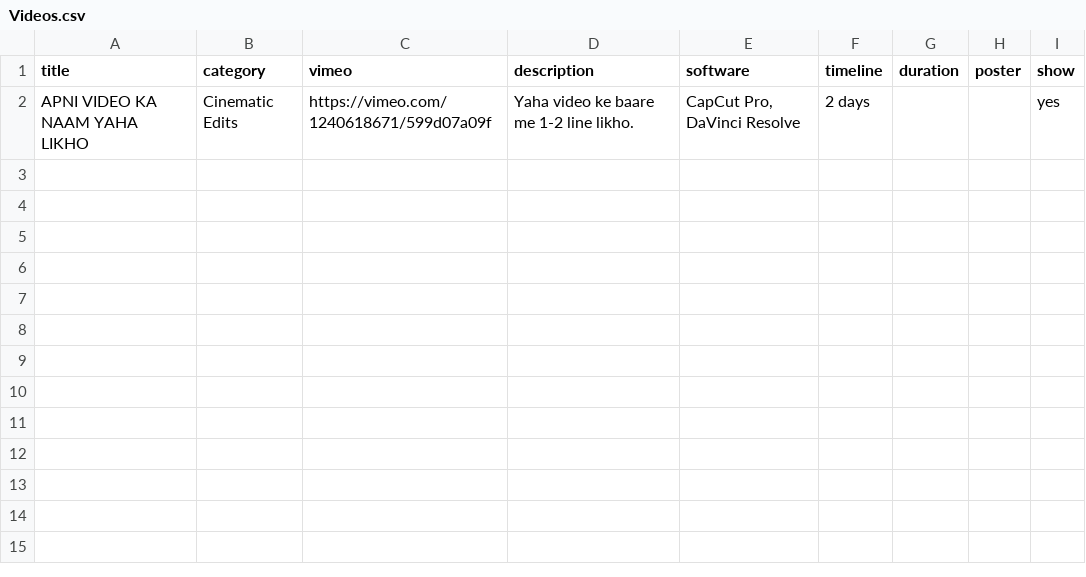
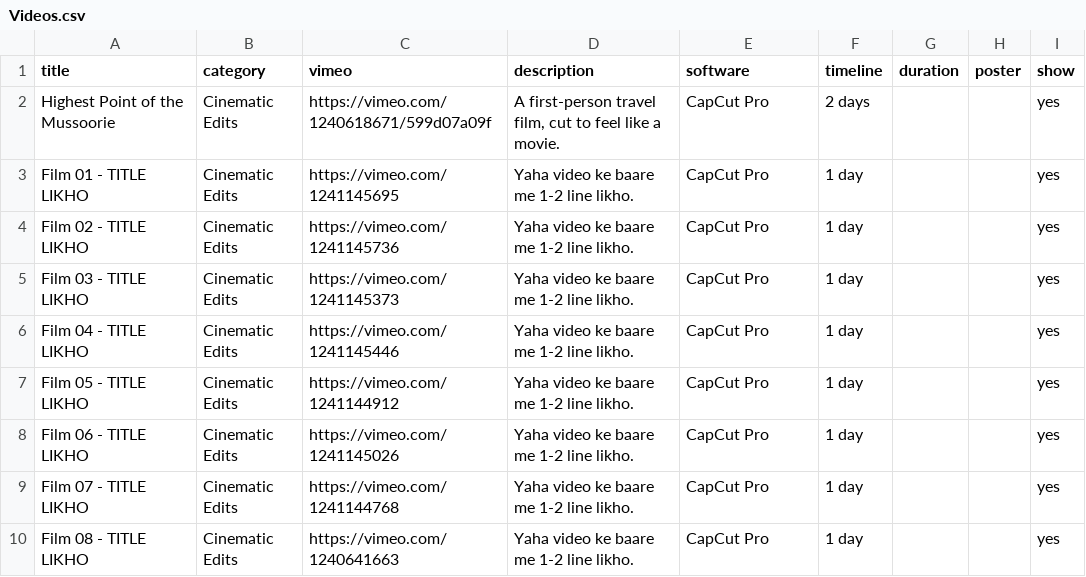
Before and after one commit to prashantgorakhshirsath1234-cloud/prashant, a CSV file: sheet-template/Videos.csv, drawn as a sheet.

```diff
--- a/sheet-template/Videos.csv
+++ b/sheet-template/Videos.csv
@@ -1,2 +1,10 @@
 title,category,vimeo,description,software,timeline,duration,poster,show
-APNI VIDEO KA NAAM YAHA LIKHO,Cinematic Edits,https://vimeo.com/1240618671/599d07a09f,Yaha video ke baare me 1-2 line likho.,"CapCut Pro, DaVinci Resolve",2 days,,,yes
+Highest Point of the Mussoorie,Cinematic Edits,https://vimeo.com/1240618671/599d07a09f,"A first-person travel film, cut to feel like a movie.",CapCut Pro,2 days,,,yes
+Film 01 - TITLE LIKHO,Cinematic Edits,https://vimeo.com/1241145695,Yaha video ke baare me 1-2 line likho.,CapCut Pro,1 day,,,yes
+Film 02 - TITLE LIKHO,Cinematic Edits,https://vimeo.com/1241145736,Yaha video ke baare me 1-2 line likho.,CapCut Pro,1 day,,,yes
+Film 03 - TITLE LIKHO,Cinematic Edits,https://vimeo.com/1241145373,Yaha video ke baare me 1-2 line likho.,CapCut Pro,1 day,,,yes
+Film 04 - TITLE LIKHO,Cinematic Edits,https://vimeo.com/1241145446,Yaha video ke baare me 1-2 line likho.,CapCut Pro,1 day,,,yes
+Film 05 - TITLE LIKHO,Cinematic Edits,https://vimeo.com/1241144912,Yaha video ke baare me 1-2 line likho.,CapCut Pro,1 day,,,yes
+Film 06 - TITLE LIKHO,Cinematic Edits,https://vimeo.com/1241145026,Yaha video ke baare me 1-2 line likho.,CapCut Pro,1 day,,,yes
+Film 07 - TITLE LIKHO,Cinematic Edits,https://vimeo.com/1241144768,Yaha video ke baare me 1-2 line likho.,CapCut Pro,1 day,,,yes
+Film 08 - TITLE LIKHO,Cinematic Edits,https://vimeo.com/1240641663,Yaha video ke baare me 1-2 line likho.,CapCut Pro,1 day,,,yes
```
